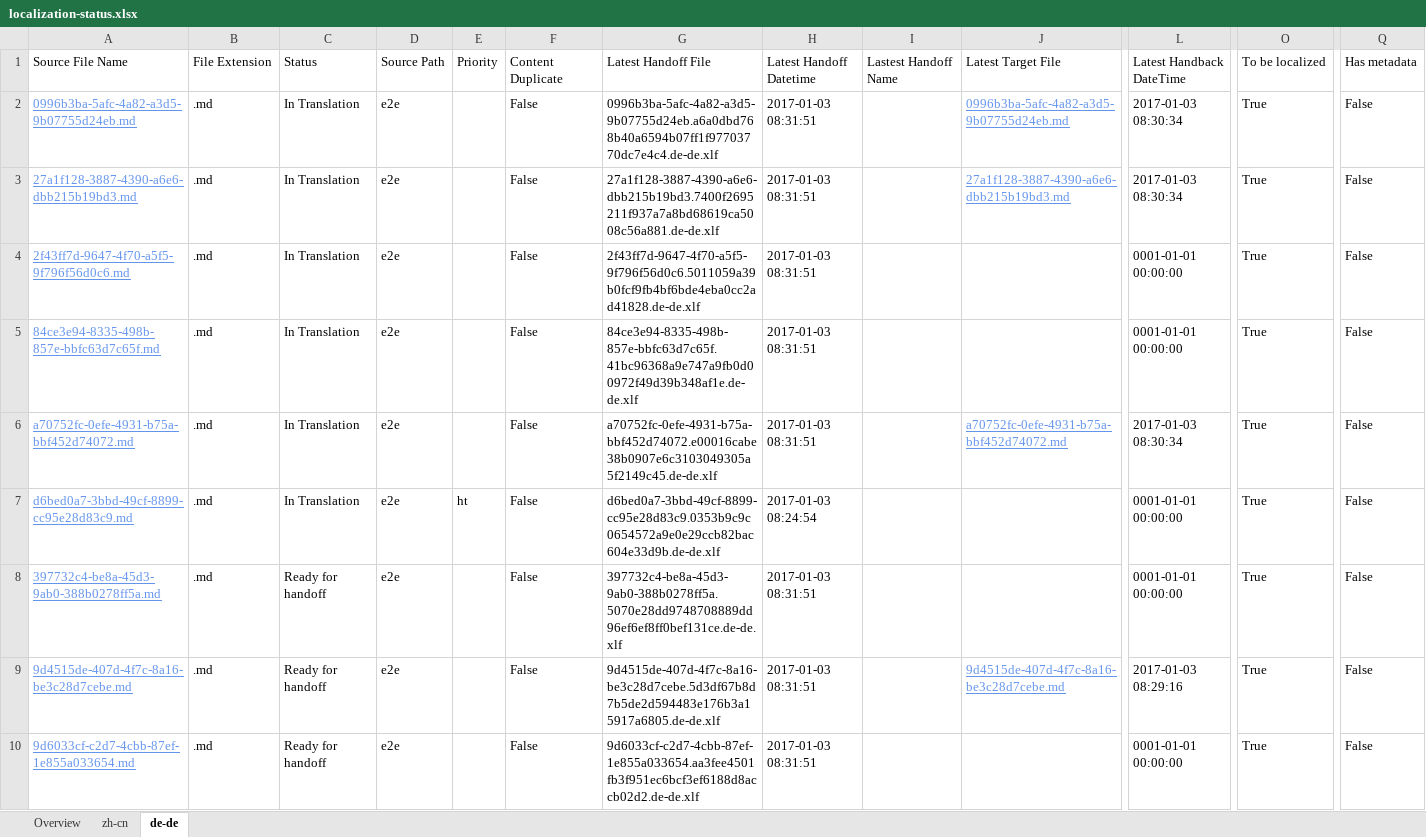
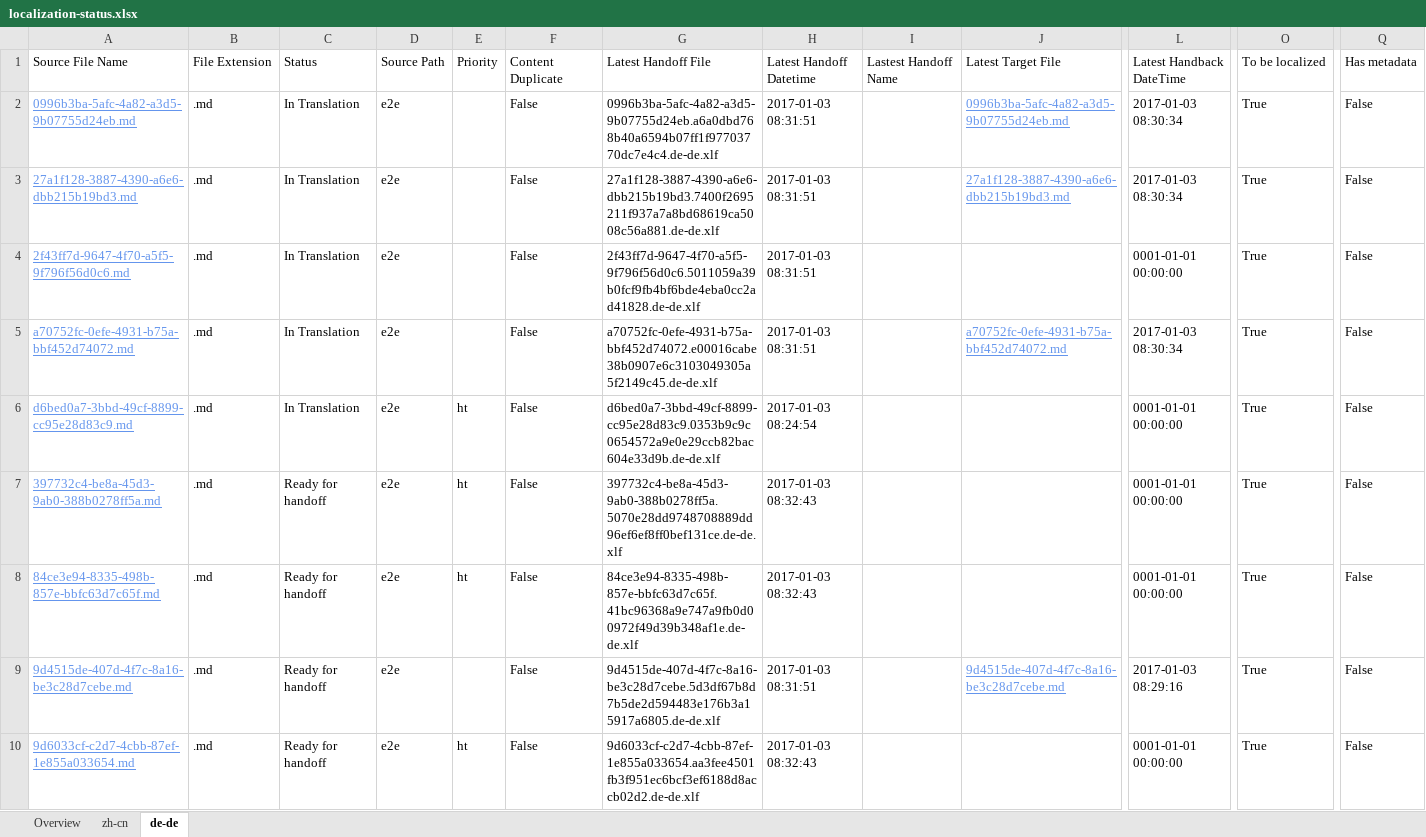
Before and after one commit to OpenLocalizationTestOrg/ol-test1-handback, an Excel workbook: ol-handback/OpenLocalizationTestOrg/ol-test1/ci/localization-status.xlsx, sheet de-de, drawn as a sheet; only a part is shown, gaps mark what is left out; values as stored, in another font and other column widths than the file's, no borders; table styles not drawn; removed rows and columns are numbered as before the commit, all else as after; rows hold the shown columns only; the diff names each change by its address in the sheet, - before the commit and + after, or states it on an @@ line.

Commit message:
Generate Report for Handoff

```diff
--- a/ol-handback/OpenLocalizationTestOrg/ol-test1/ci/localization-status.xlsx (sheet de-de)
+++ b/ol-handback/OpenLocalizationTestOrg/ol-test1/ci/localization-status.xlsx (sheet de-de)
-row 5: 84ce3e94-8335-498b-857e-bbfc63d7c65f.md | .md | In Translation | e2e |  | False | 84ce3e94-8335-498b-857e-bbfc63d7c65f.41bc96368a9e747a9fb0d00972f49d39b348af1e.de-de.xlf | 2017-01-03 08:31:51 |  |  | 0001-01-01 00:00:00 | True | False
-E7: (empty)
+E7: ht
-H7: 2017-01-03 08:31:51
+H7: 2017-01-03 08:32:43
+row 8: 84ce3e94-8335-498b-857e-bbfc63d7c65f.md | .md | Ready for handoff | e2e | ht | False | 84ce3e94-8335-498b-857e-bbfc63d7c65f.41bc96368a9e747a9fb0d00972f49d39b348af1e.de-de.xlf | 2017-01-03 08:32:43 |  |  | 0001-01-01 00:00:00 | True | False
-E10: (empty)
+E10: ht
-H10: 2017-01-03 08:31:51
+H10: 2017-01-03 08:32:43
```
Also changed, not shown: sheet zh-cn, sheet Overview.
